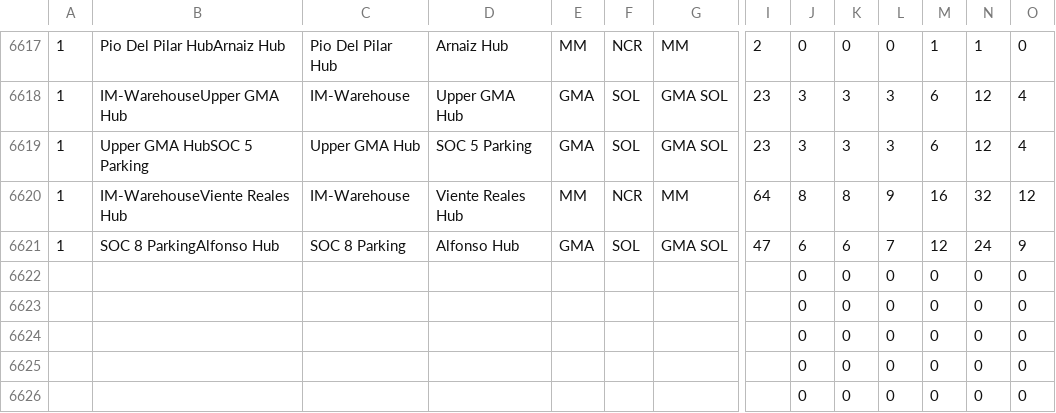
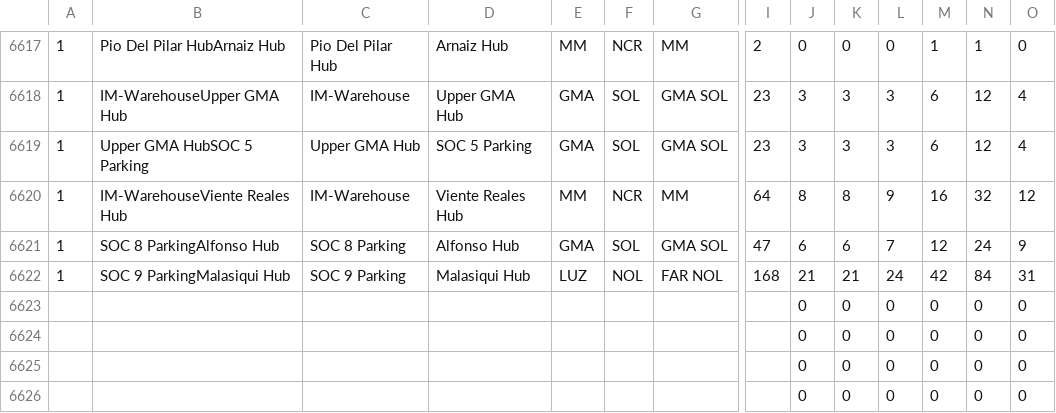
Before and after one commit to pamelacabanting-design/rc-fuel-matrix, a CSV file: sheet-data.csv, drawn as a sheet; only a part is shown, gaps mark what is left out; removed rows and columns are numbered as before the commit, all else as after; rows hold the shown columns only; the diff names each change by its address in the sheet, - before the commit and + after, or states it on an @@ line.

```diff
--- a/sheet-data.csv
+++ b/sheet-data.csv
-row 6622:  |  |  |  |  |  |  |  | 0 | 0 | 0 | 0 | 0 | 0
+row 6622: 1 | SOC 9 ParkingMalasiqui Hub | SOC 9 Parking | Malasiqui Hub | LUZ | NOL | FAR NOL | 168 | 21 | 21 | 24 | 42 | 84 | 31
```
